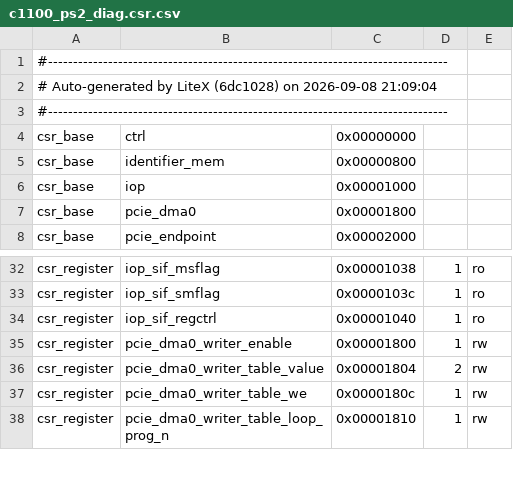
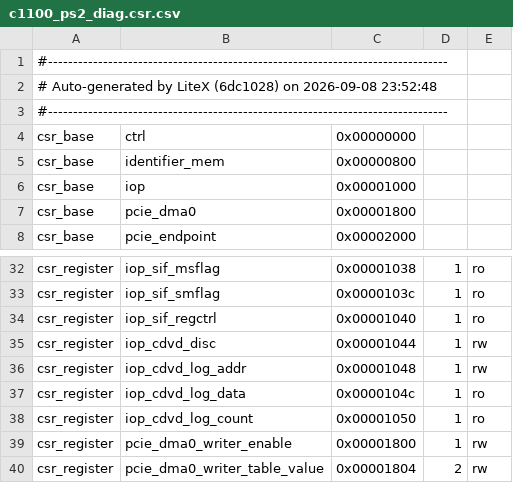
Before and after one commit to Dracnea/PS2-Xilinx-UltrascalePlus, a CSV file: bitstreams/c1100_ps2_diag.csr.csv, drawn as a sheet; only a part is shown, gaps mark what is left out; the shorter side is filled out with more unchanged rows.

```diff
--- a/bitstreams/c1100_ps2_diag.csr.csv
+++ b/bitstreams/c1100_ps2_diag.csr.csv
@@ -1,3 +1,3 @@
 #--------------------------------------------------------------------------------
-# Auto-generated by LiteX (6dc1028) on 2026-09-08 21:09:04
+# Auto-generated by LiteX (6dc1028) on 2026-09-08 23:52:48
 #--------------------------------------------------------------------------------
@@ -34,2 +34,6 @@ csr_register,iop_sif_smflag,0x0000103c,1,ro
 csr_register,iop_sif_regctrl,0x00001040,1,ro
+csr_register,iop_cdvd_disc,0x00001044,1,rw
+csr_register,iop_cdvd_log_addr,0x00001048,1,rw
+csr_register,iop_cdvd_log_data,0x0000104c,1,ro
+csr_register,iop_cdvd_log_count,0x00001050,1,ro
 csr_register,pcie_dma0_writer_enable,0x00001800,1,rw
```
Also changed, not shown: 7 other files.
